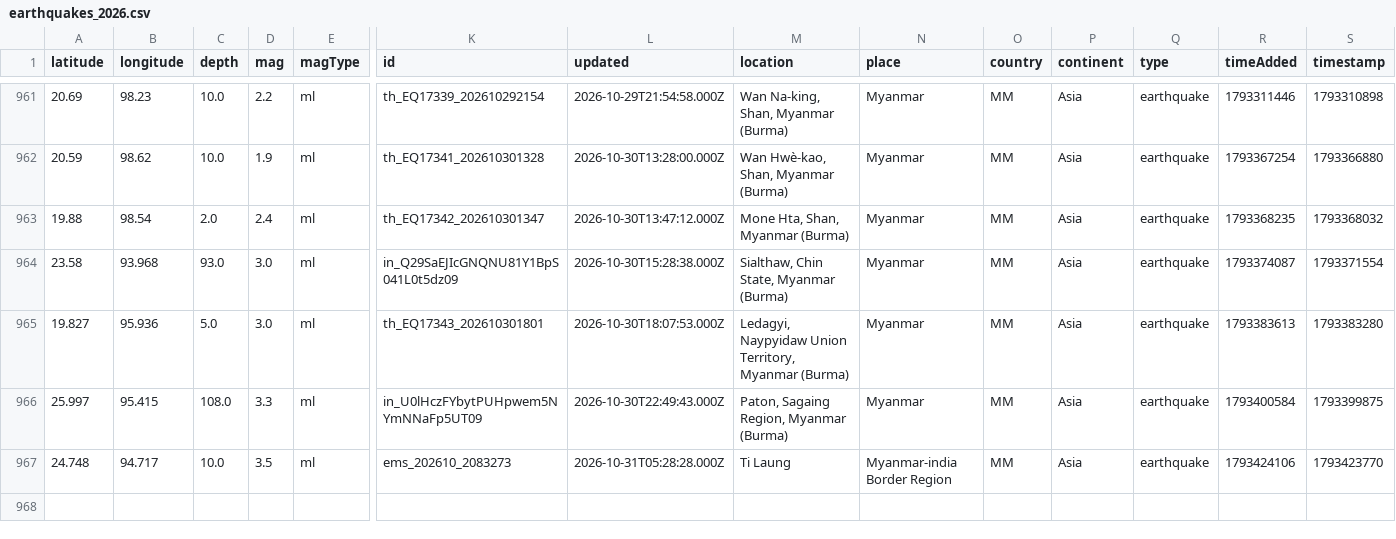
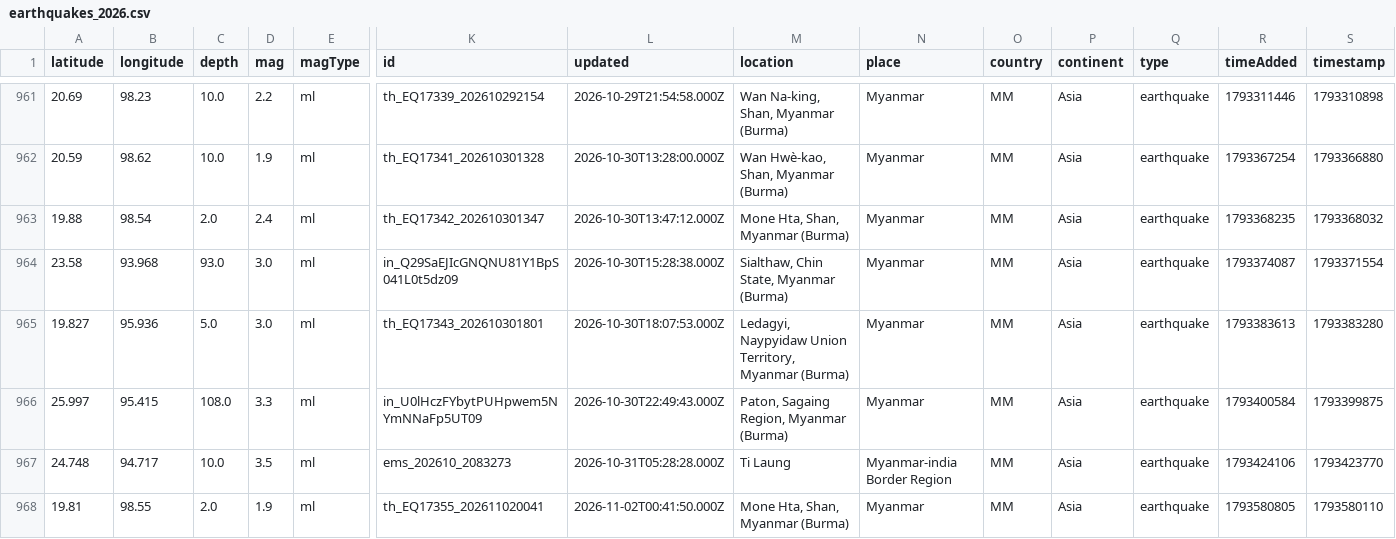
Before and after one commit to akzedevops/mmeqopendata, a CSV file: quake_exports/csv/yearly/earthquakes_2026.csv, drawn as a sheet; only a part is shown, gaps mark what is left out; rows hold the shown columns only; the diff names each change by its address in the sheet, - before the commit and + after, or states it on an @@ line.

```diff
--- a/quake_exports/csv/yearly/earthquakes_2026.csv
+++ b/quake_exports/csv/yearly/earthquakes_2026.csv
+row 968: 19.81 | 98.55 | 2.0 | 1.9 | ml | th_EQ17355_202611020041 | 2026-11-02T00:41:50.000Z | Mone Hta, Shan, Myanmar (Burma) | Myanmar | MM | Asia | earthquake | 1793580805 | 1793580110
```
Also changed, not shown: 5 other files.
